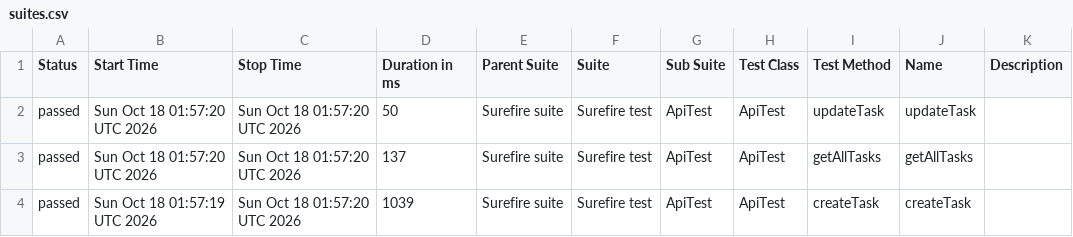
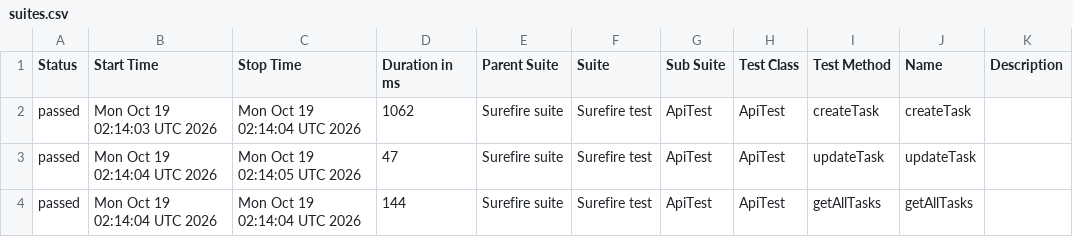
Before and after one commit to MarinaKrasiuk/spf, a CSV file: allure/data/suites.csv, drawn as a sheet.

```diff
--- a/allure/data/suites.csv
+++ b/allure/data/suites.csv
@@ -1,4 +1,4 @@
 "Status","Start Time","Stop Time","Duration in ms","Parent Suite","Suite","Sub Suite","Test Class","Test Method","Name","Description"
-"passed","Sun Oct 18 01:57:20 UTC 2026","Sun Oct 18 01:57:20 UTC 2026","50","Surefire suite","Surefire test","ApiTest","ApiTest","updateTask","updateTask",""
-"passed","Sun Oct 18 01:57:20 UTC 2026","Sun Oct 18 01:57:20 UTC 2026","137","Surefire suite","Surefire test","ApiTest","ApiTest","getAllTasks","getAllTasks",""
-"passed","Sun Oct 18 01:57:19 UTC 2026","Sun Oct 18 01:57:20 UTC 2026","1039","Surefire suite","Surefire test","ApiTest","ApiTest","createTask","createTask",""
+"passed","Mon Oct 19 02:14:03 UTC 2026","Mon Oct 19 02:14:04 UTC 2026","1062","Surefire suite","Surefire test","ApiTest","ApiTest","createTask","createTask",""
+"passed","Mon Oct 19 02:14:04 UTC 2026","Mon Oct 19 02:14:05 UTC 2026","47","Surefire suite","Surefire test","ApiTest","ApiTest","updateTask","updateTask",""
+"passed","Mon Oct 19 02:14:04 UTC 2026","Mon Oct 19 02:14:04 UTC 2026","144","Surefire suite","Surefire test","ApiTest","ApiTest","getAllTasks","getAllTasks",""
```
Also changed, not shown: 20 other files.
